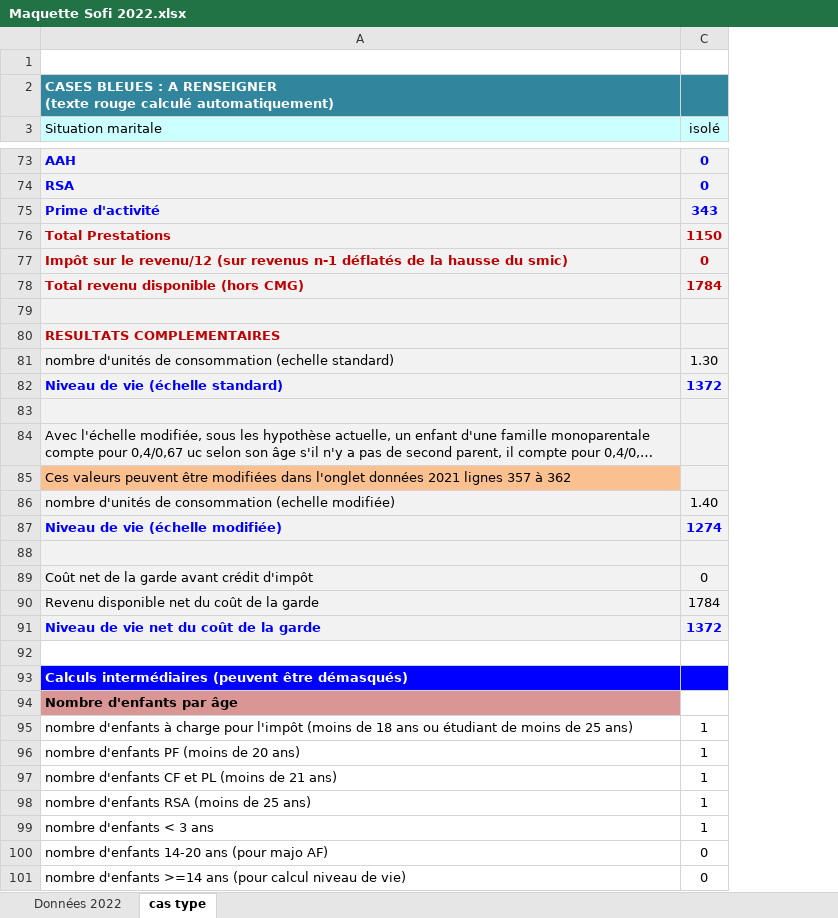
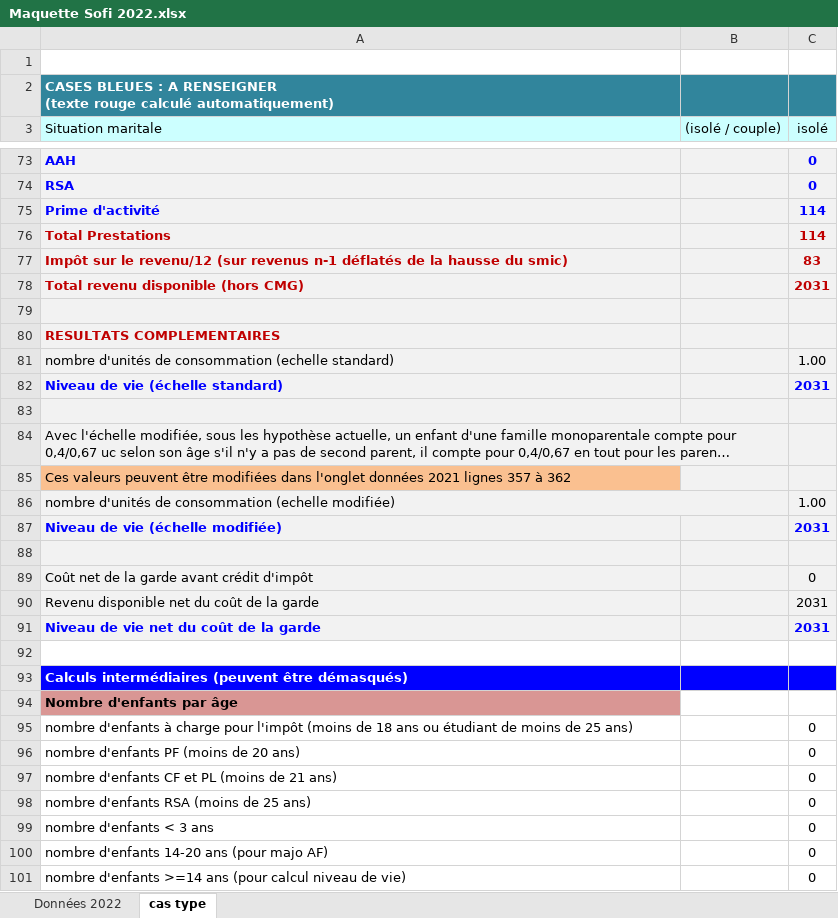
Before and after one commit to murielpucci/SOFI, an Excel workbook: Maquette Sofi 2022.xlsx, sheet cas type, drawn as a sheet; only a part is shown, gaps mark what is left out; long unchanged cells end in …; values as stored, in another font and other column widths than the file's, no borders; the diff covers the shown part only; the diff names each change by its address in the sheet, - before the commit and + after, or states it on an @@ line.

```diff
--- a/Maquette Sofi 2022.xlsx (sheet cas type)
+++ b/Maquette Sofi 2022.xlsx (sheet cas type)
@@ column B ((isolé / couple)) unhidden, empty @@
-C75 (isolé): 343
+C75 (isolé): 114
-C76 (isolé): 1150
+C76 (isolé): 114
-C77 (isolé): 0
+C77 (isolé): 83
-C78 (isolé): 1784
+C78 (isolé): 2031
-C81 (isolé): 1.30
+C81 (isolé): 1.00
-C82 (isolé): 1372
+C82 (isolé): 2031
+A84:B84 merged
+A86:B86 merged
-C86 (isolé): 1.40
+C86 (isolé): 1.00
-C87 (isolé): 1274
+C87 (isolé): 2031
-C90 (isolé): 1784
+C90 (isolé): 2031
-C91 (isolé): 1372
+C91 (isolé): 2031
-C95:C99 (isolé): 1
+C95:C99 (isolé): 0
```
Also changed, not shown: 65 edited cells elsewhere in this sheet, sheet Données 2022.
